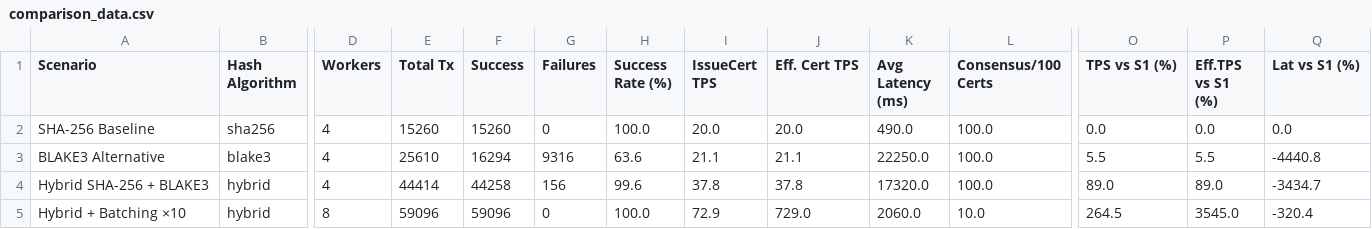
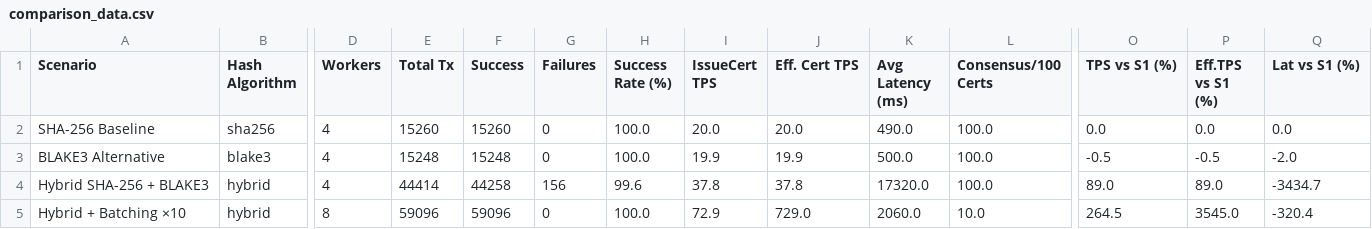
Before and after one commit to NawalAlragwi/fabricNew, a CSV file: results/final_comparison/comparison_data.csv, drawn as a sheet; only a part is shown, gaps mark what is left out; the diff names each change by its address in the sheet, - before the commit and + after, or states it on an @@ line.

Commit message:
feat(results): BCMS 4-scenario benchmark results [20260504_192901]

```diff
--- a/results/final_comparison/comparison_data.csv
+++ b/results/final_comparison/comparison_data.csv
-E3 (Total Tx): 25610
+E3 (Total Tx): 15248
-F3 (Success): 16294
+F3 (Success): 15248
-G3 (Failures): 9316
+G3 (Failures): 0
-H3 (Success Rate (%)): 63.6
+H3 (Success Rate (%)): 100.0
-I3 (IssueCert TPS): 21.1
+I3 (IssueCert TPS): 19.9
-J3 (Eff. Cert TPS): 21.1
+J3 (Eff. Cert TPS): 19.9
-K3 (Avg Latency (ms)): 22250.0
+K3 (Avg Latency (ms)): 500.0
-O3 (TPS vs S1 (%)): 5.5
+O3 (TPS vs S1 (%)): -0.5
-P3 (Eff.TPS vs S1 (%)): 5.5
+P3 (Eff.TPS vs S1 (%)): -0.5
-Q3 (Lat vs S1 (%)): -4440.8
+Q3 (Lat vs S1 (%)): -2.0
```
Also changed, not shown: results/final_comparison/per_operation_data.csv, 12 other files.
